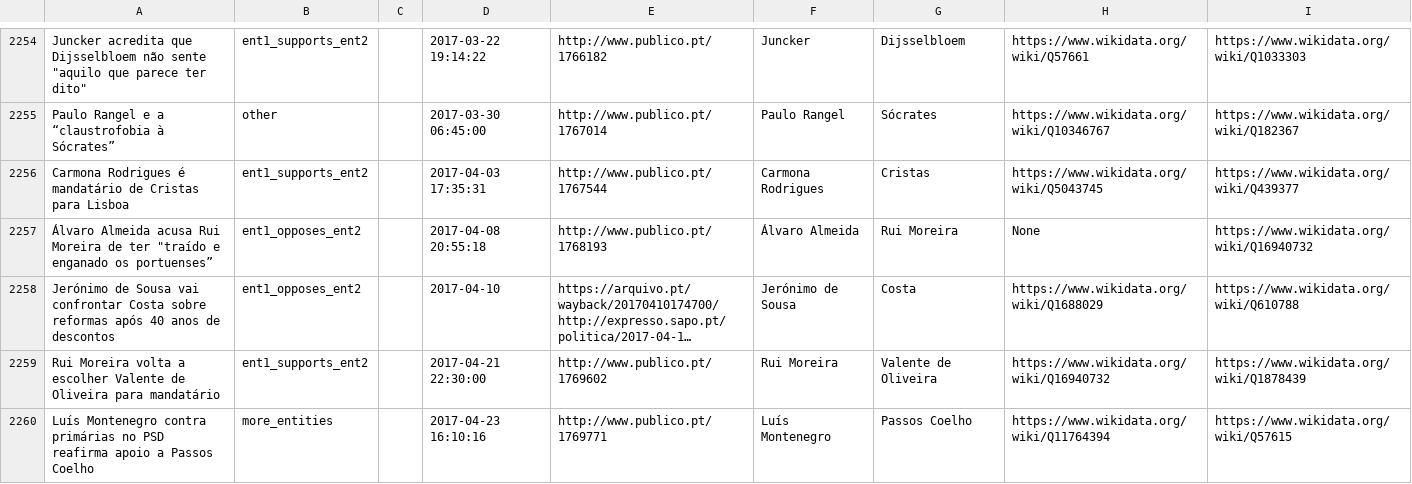
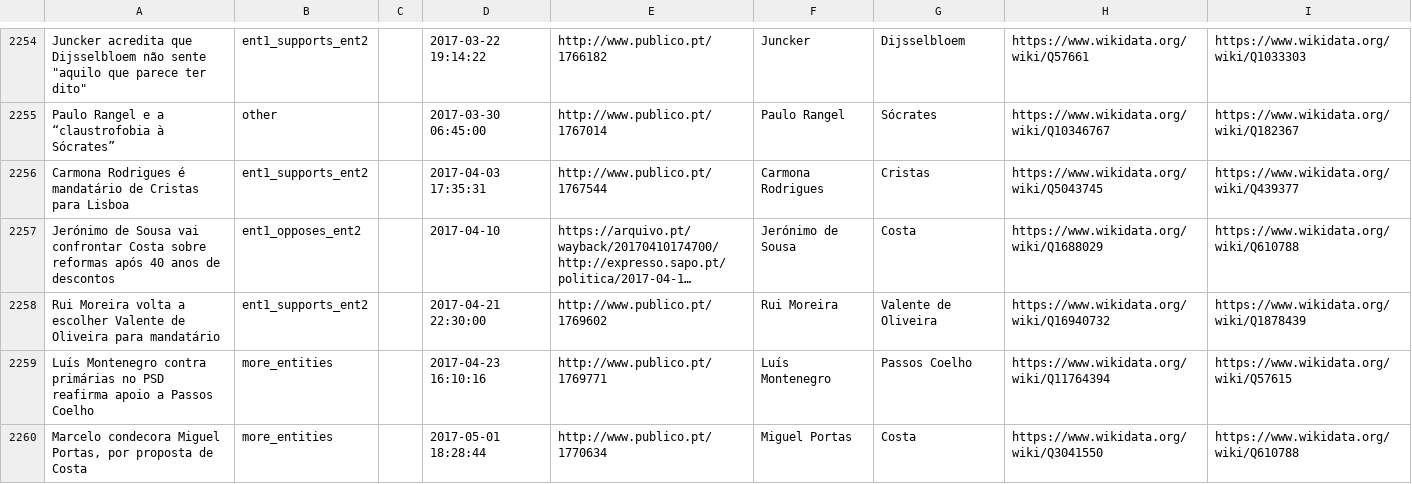
Before and after one commit to davidsbatista/politiquices, a TSV file: politiquices/politiquices_training_data.tsv, drawn as a sheet; only a part is shown, gaps mark what is left out; the shorter side is filled out with more unchanged rows; long unchanged cells end in …; the diff names each change by its address in the sheet, - before the commit and + after, or states it on an @@ line.

```diff
--- a/politiquices/politiquices_training_data.tsv
+++ b/politiquices/politiquices_training_data.tsv
-row 2257: Álvaro Almeida acusa Rui Moreira de ter "traído e enganado os portuenses” | ent1_opposes_ent2 |  | 2017-04-08 20:55:18 | http://www.publico.pt/1768193 | Álvaro Almeida | Rui Moreira | None | https://www.wikidata.org/wiki/Q16940732
```
Also changed, not shown: 3 other files.
